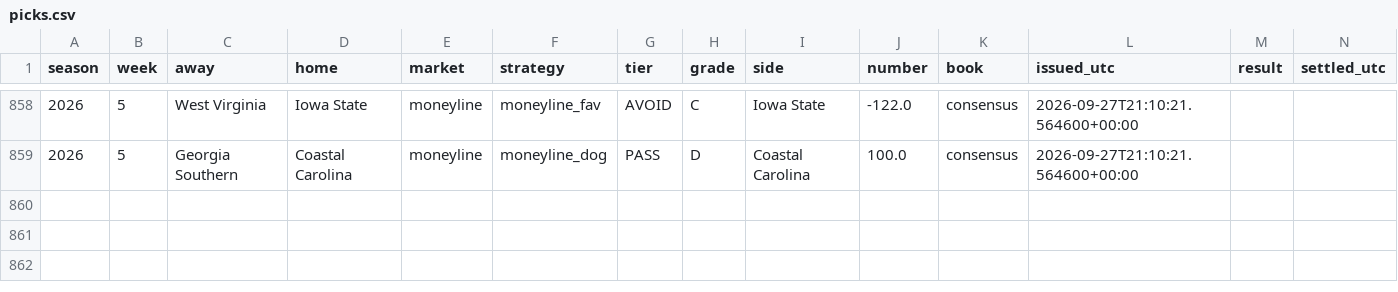
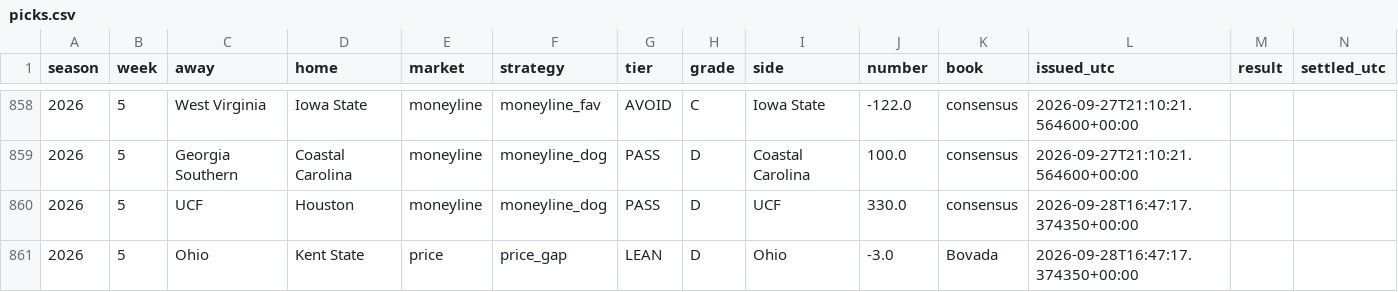
Before and after one commit to fourty2se7en/cfb-card, a CSV file: docs/picks.csv, drawn as a sheet; only a part is shown, gaps mark what is left out.

Commit message:
grade: 2026-09-28T16:47Z

```diff
--- a/docs/picks.csv
+++ b/docs/picks.csv
@@ -859 +859,3 @@ season,week,away,home,market,strategy,tier,grade,side,number,book,issued_utc,res
 2026,5,Georgia Southern,Coastal Carolina,moneyline,moneyline_dog,PASS,D,Coastal Carolina,100.0,consensus,2026-09-27T21:10:21.564600+00:00,,
+2026,5,UCF,Houston,moneyline,moneyline_dog,PASS,D,UCF,330.0,consensus,2026-09-28T16:47:17.374350+00:00,,
+2026,5,Ohio,Kent State,price,price_gap,LEAN,D,Ohio,-3.0,Bovada,2026-09-28T16:47:17.374350+00:00,,
```
Also changed, not shown: scripts/data/games.csv, scripts/data/power_ratings.csv, 6 other files.
